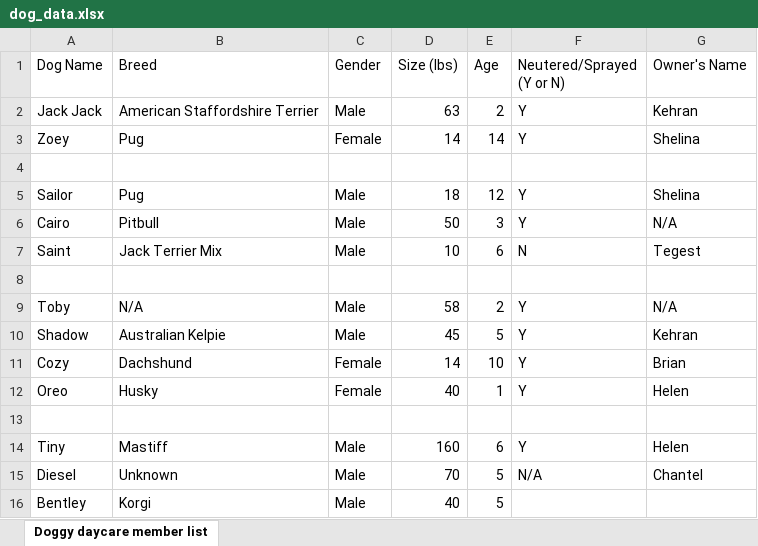
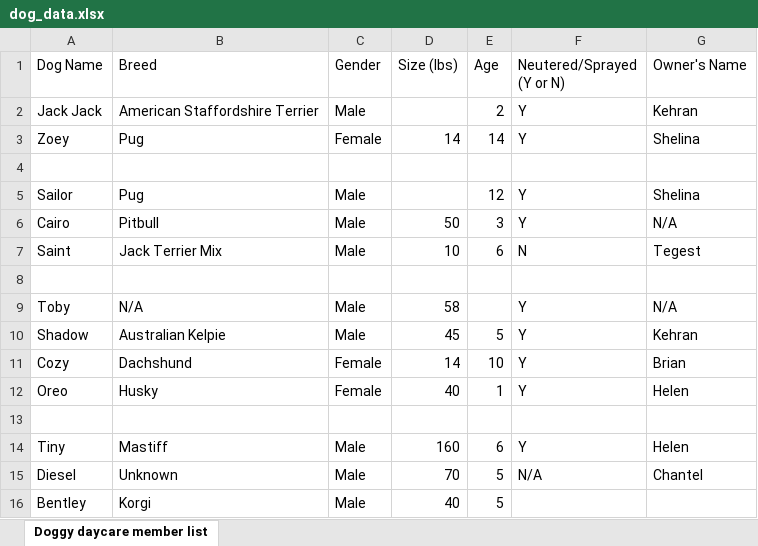
Before and after one commit to helendhabte/Data-Cleaning-project, an Excel workbook: dog_data.xlsx, sheet Doggy daycare member list, drawn as a sheet; values as stored, in another font and other column widths than the file's, no borders; the diff names each change by its address in the sheet, - before the commit and + after, or states it on an @@ line.

Commit message:
Added new functions
I added two functions to replace missing values in a column. One function commutes the mean and the other commutes the median.

I'm also working on a function to replace missing values with zeros.

Some small updates made to the readme and dataset (removed extra spaces after column name).

```diff
--- a/dog_data.xlsx (sheet Doggy daycare member list)
+++ b/dog_data.xlsx (sheet Doggy daycare member list)
-D2 (Size (lbs)): 63
+D2 (Size (lbs)): (empty)
-D5 (Size (lbs)): 18
+D5 (Size (lbs)): (empty)
-E9 (Age): 2
+E9 (Age): (empty)
```
Also changed, not shown: 2 other files.
